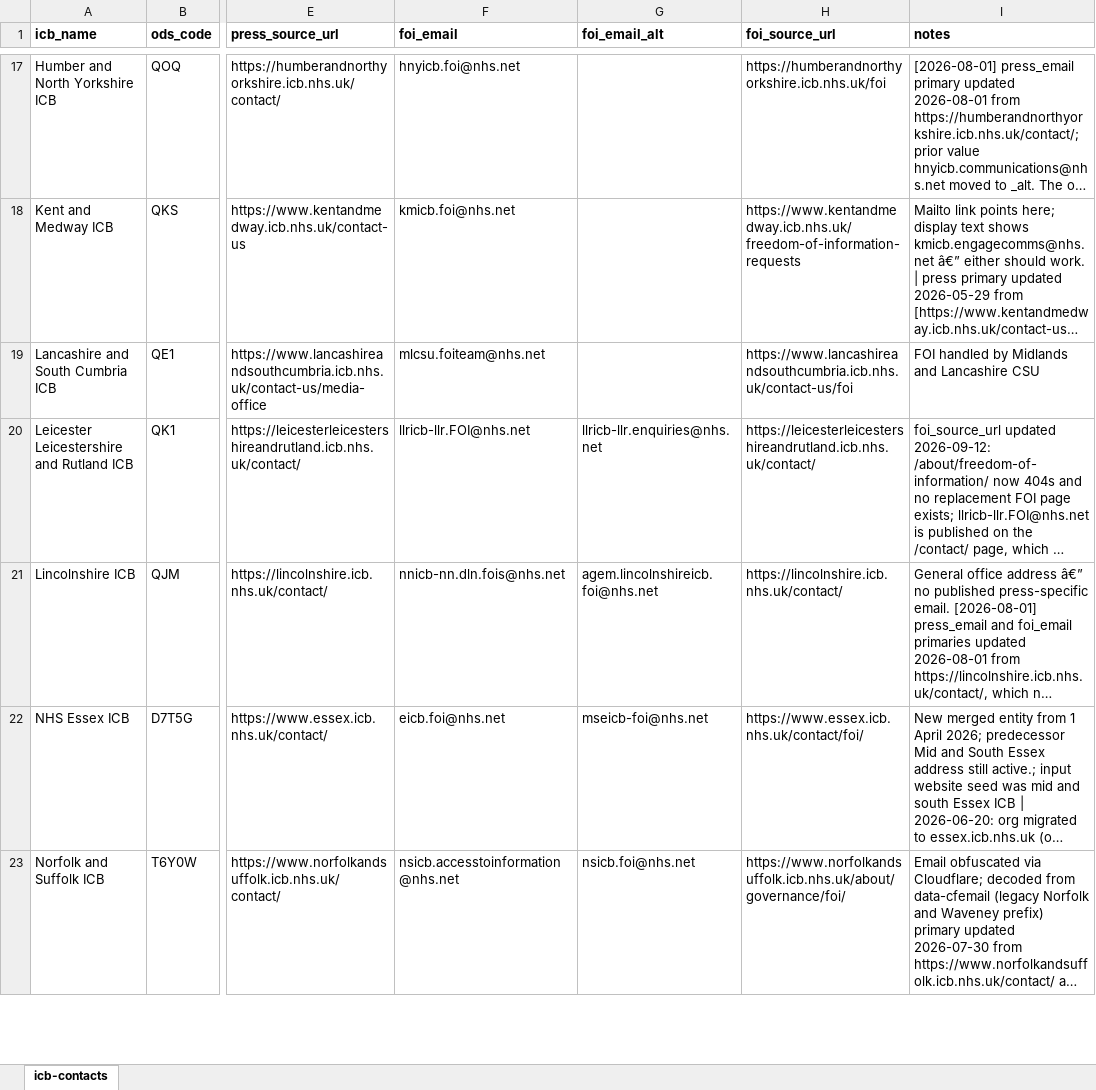
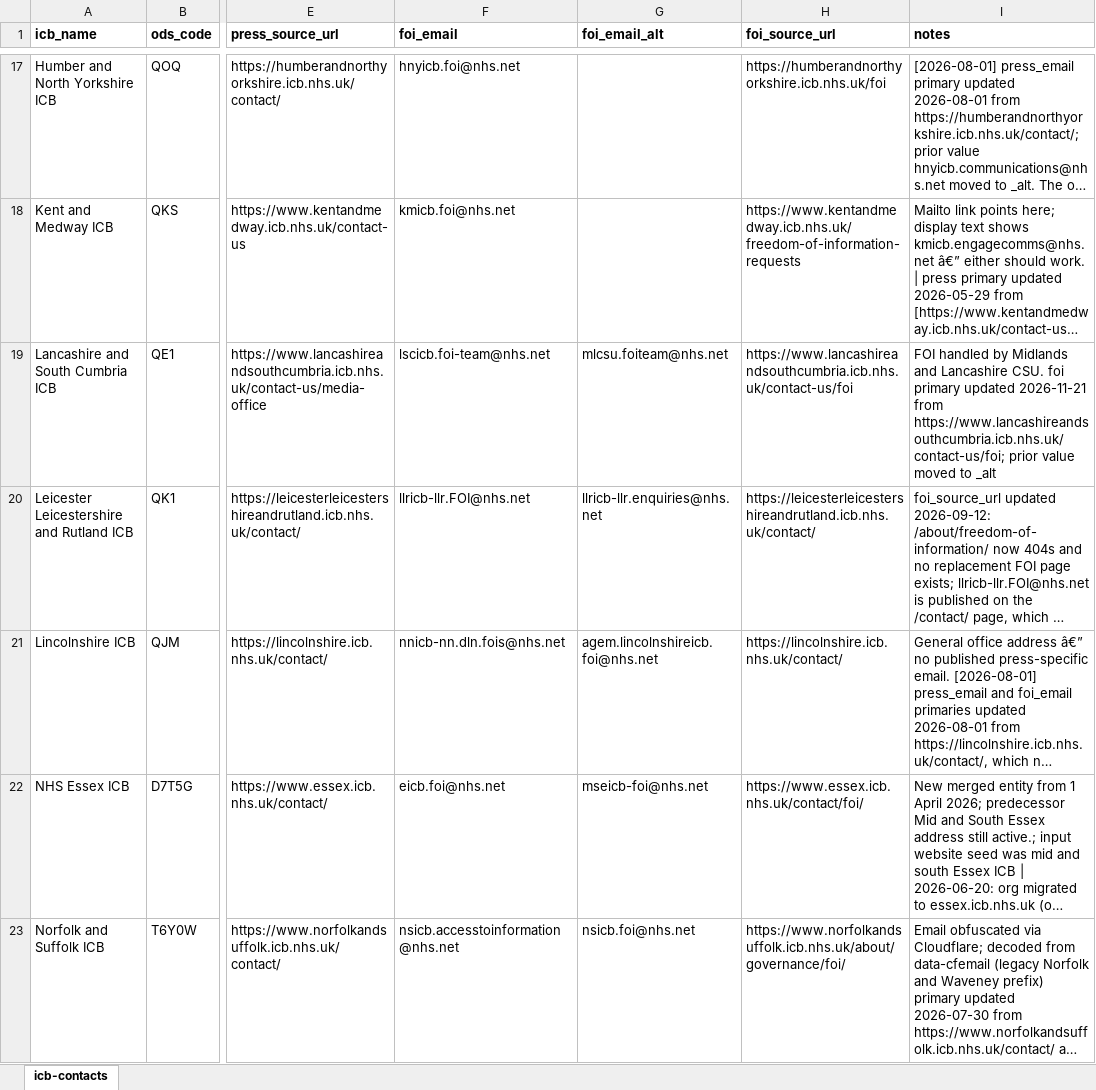
Before and after one commit to Davewest84/nhs-trust-icb-data, an Excel workbook: icb-contacts.xlsx, sheet icb-contacts, drawn as a sheet; only a part is shown, gaps mark what is left out; long unchanged cells end in …; values as stored, in another font and other column widths than the file's, no borders; the diff covers the shown part only; the diff names each change by its address in the sheet, - before the commit and + after, or states it on an @@ line.

```diff
--- a/icb-contacts.xlsx (sheet icb-contacts)
+++ b/icb-contacts.xlsx (sheet icb-contacts)
-F19 (foi_email): mlcsu.foiteam@nhs.net
+F19 (foi_email): lscicb.foi-team@nhs.net
-G19 (foi_email_alt): (empty)
+G19 (foi_email_alt): mlcsu.foiteam@nhs.net
-I19 (notes): …and Lancashire CSU
+I19 (notes): …and Lancashire CSU. foi primary updated 2026-11-21 from https://www.lancashireandsouthcumbria.icb.nhs.uk/contact-us/foi; prior value moved to _alt
```
Also changed, not shown: 3 edited cells elsewhere in this sheet, icb_urls.xlsx, trust-contacts.xlsx, 12 other files.
